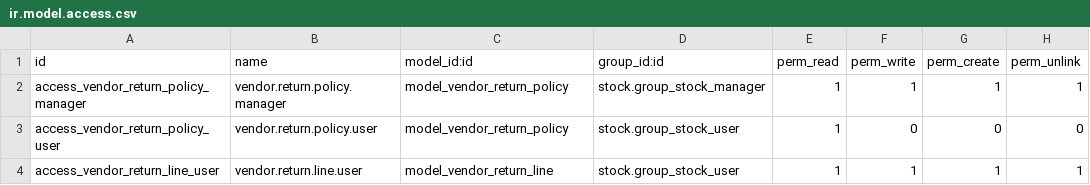
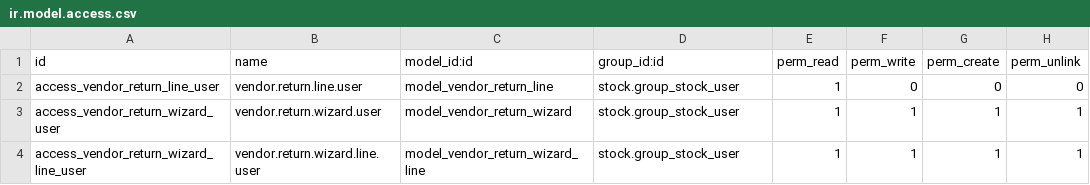
Before and after one commit to booksandco/odoo, a CSV file: bookstore/security/ir.model.access.csv, drawn as a sheet.

```diff
--- a/bookstore/security/ir.model.access.csv
+++ b/bookstore/security/ir.model.access.csv
@@ -1,4 +1,4 @@
 id,name,model_id:id,group_id:id,perm_read,perm_write,perm_create,perm_unlink
-access_vendor_return_policy_manager,vendor.return.policy.manager,model_vendor_return_policy,stock.group_stock_manager,1,1,1,1
-access_vendor_return_policy_user,vendor.return.policy.user,model_vendor_return_policy,stock.group_stock_user,1,0,0,0
-access_vendor_return_line_user,vendor.return.line.user,model_vendor_return_line,stock.group_stock_user,1,1,1,1
+access_vendor_return_line_user,vendor.return.line.user,model_vendor_return_line,stock.group_stock_user,1,0,0,0
+access_vendor_return_wizard_user,vendor.return.wizard.user,model_vendor_return_wizard,stock.group_stock_user,1,1,1,1
+access_vendor_return_wizard_line_user,vendor.return.wizard.line.user,model_vendor_return_wizard_line,stock.group_stock_user,1,1,1,1
```
Also changed, not shown: 6 other files.
